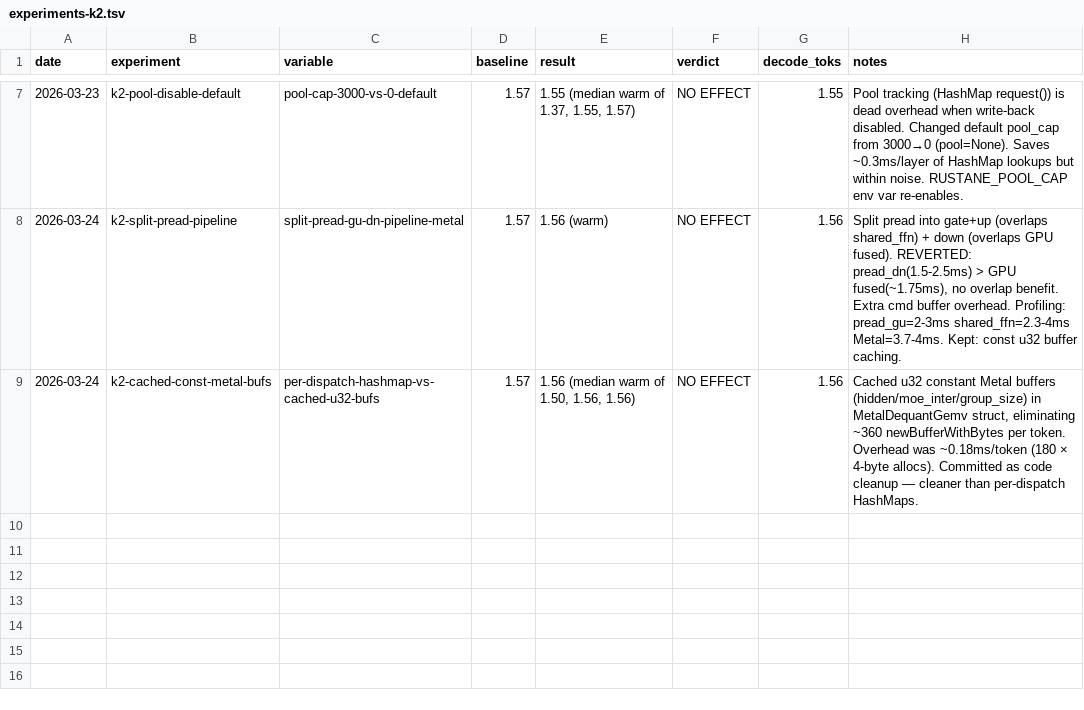
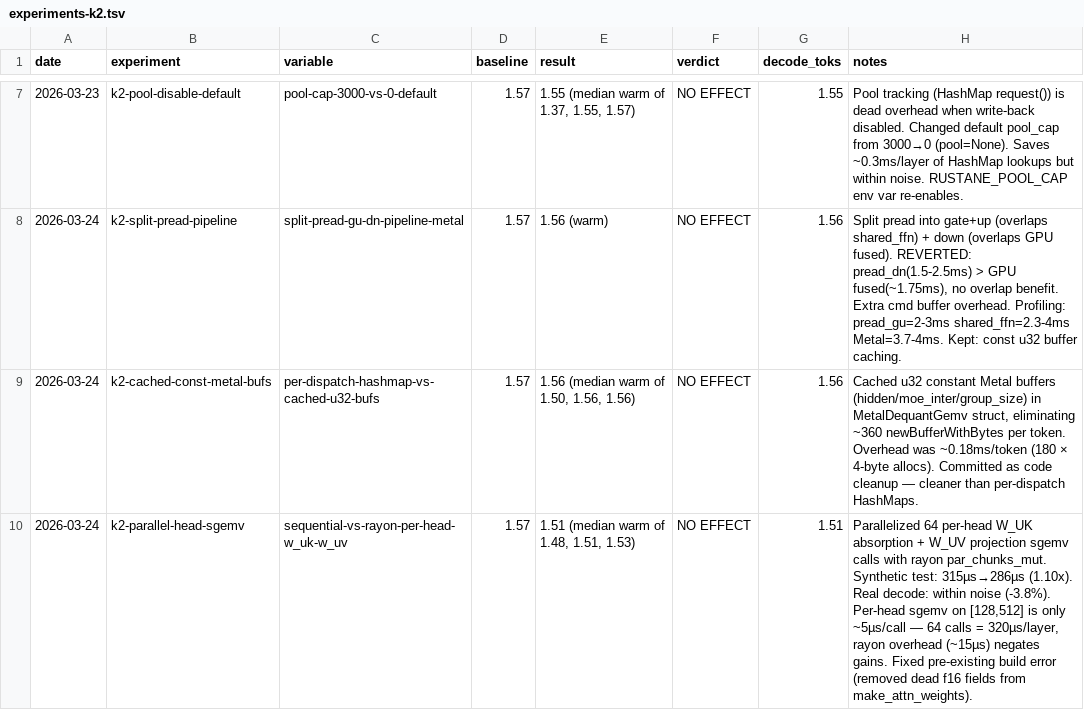
Before and after one commit to ncdrone/rustane, a TSV file: system/experiments-k2.tsv, drawn as a sheet; only a part is shown, gaps mark what is left out.

```diff
--- a/system/experiments-k2.tsv
+++ b/system/experiments-k2.tsv
@@ -9 +9,2 @@ date	experiment	variable	baseline	result	verdict	decode_toks	notes
 2026-03-24	k2-cached-const-metal-bufs	per-dispatch-hashmap-vs-cached-u32-bufs	1.57	1.56 (median warm of 1.50, 1.56, 1.56)	NO EFFECT	1.56	Cached u32 constant Metal buffers (hidden/moe_inter/group_size) in MetalDequantGemv struct, eliminating ~360 newBufferWithBytes per token. Overhead was ~0.18ms/token (180 × 4-byte allocs). Committed as code cleanup — cleaner than per-dispatch HashMaps.
+2026-03-24	k2-parallel-head-sgemv	sequential-vs-rayon-per-head-w_uk-w_uv	1.57	1.51 (median warm of 1.48, 1.51, 1.53)	NO EFFECT	1.51	Parallelized 64 per-head W_UK absorption + W_UV projection sgemv calls with rayon par_chunks_mut. Synthetic test: 315µs→286µs (1.10x). Real decode: within noise (-3.8%). Per-head sgemv on [128,512] is only ~5µs/call — 64 calls = 320µs/layer, rayon overhead (~15µs) negates gains. Fixed pre-existing build error (removed dead f16 fields from make_attn_weights).
```
Also changed, not shown: 2 other files.
